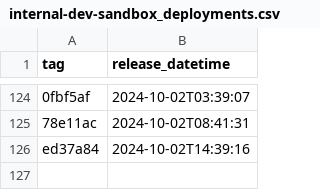
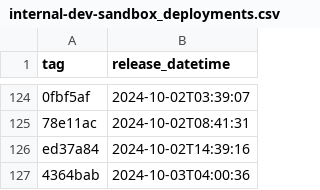
Before and after one commit to NHSDigital/prescriptionsforpatients, a CSV file: _data/internal-dev-sandbox_deployments.csv, drawn as a sheet; only a part is shown, gaps mark what is left out; the diff names each change by its address in the sheet, - before the commit and + after, or states it on an @@ line.

```diff
--- a/_data/internal-dev-sandbox_deployments.csv
+++ b/_data/internal-dev-sandbox_deployments.csv
+row 127: 4364bab | 2024-10-03T04:00:36
```
Also changed, not shown: 1 other file.
